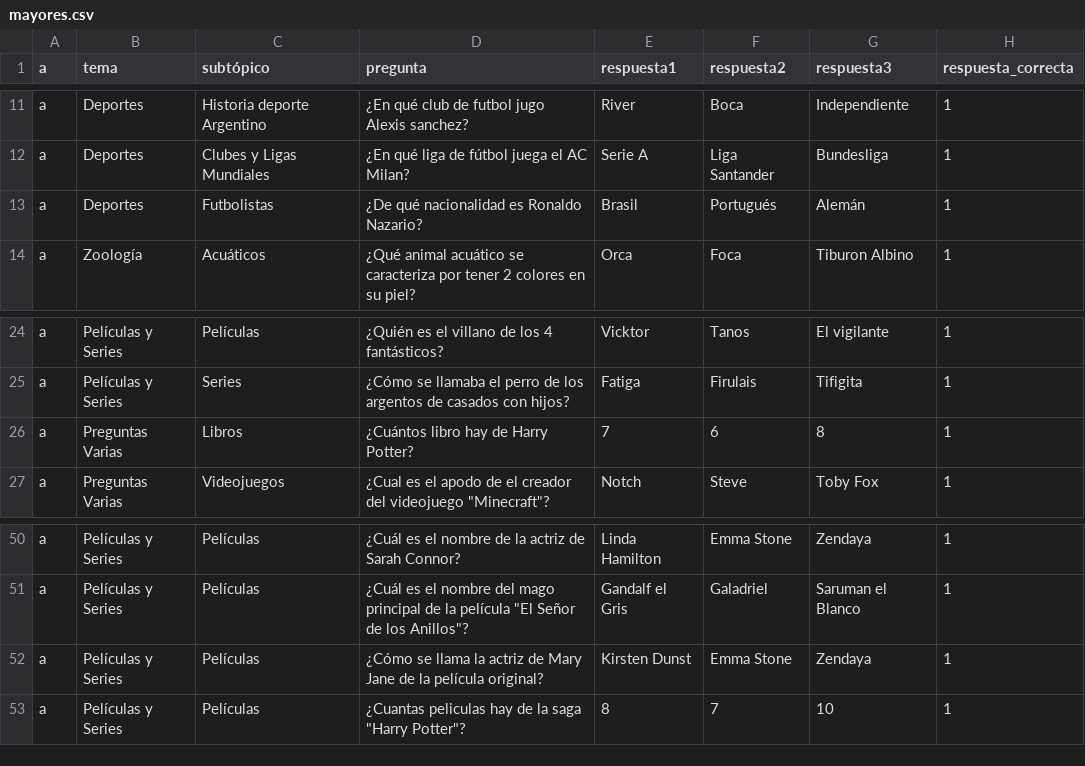
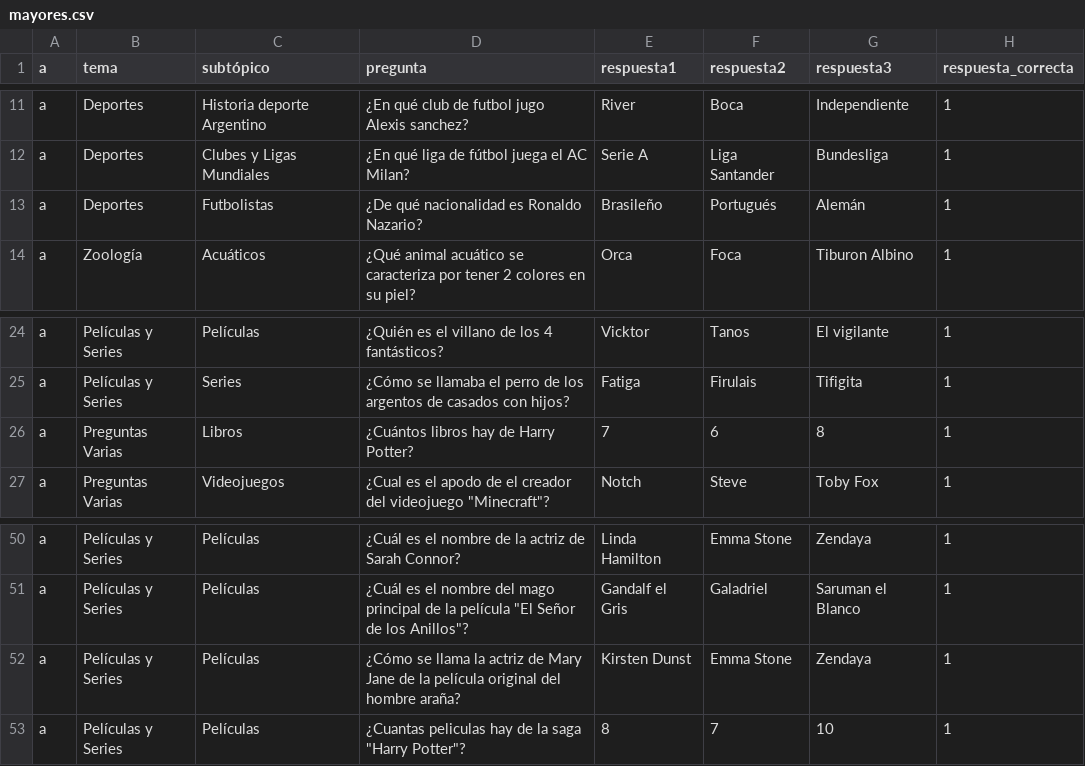
Before and after one commit to Antintuitivo/elPasilloDelSaber_EETP478, a CSV file: php/mayores.csv, drawn as a sheet; only a part is shown, gaps mark what is left out.

Commit message:
done
el error de da por solucionado debido a que las preguntas no se repiten, el error parecía verse únicamente en la pregunta final del juego. se añadieron correcciones a algunas preguntas

```diff
--- a/php/mayores.csv
+++ b/php/mayores.csv
@@ -12,3 +12,3 @@ a,Deportes,Historia deporte Argentino,¿En qué club de futbol jugo Alexis sanch
 a,Deportes,Clubes y Ligas Mundiales,¿En qué liga de fútbol juega el AC Milan?,Serie A,Liga Santander,Bundesliga,1
-a,Deportes,Futbolistas,¿De qué nacionalidad es Ronaldo Nazario?,Brasil,Portugués,Alemán,1
+a,Deportes,Futbolistas,¿De qué nacionalidad es Ronaldo Nazario?,Brasileño,Portugués,Alemán,1
 a,Zoología,Acuáticos,¿Qué animal acuático se caracteriza por tener 2 colores en su piel?,Orca,Foca,Tiburon Albino,1
@@ -25,3 +25,3 @@ a,"Películas y Series",Películas,¿Quién es el villano de los 4 fantásticos?
 a,"Películas y Series",Series,¿Cómo se llamaba el perro de los argentos de casados con hijos?,Fatiga,Firulais,Tifigita,1
-a,"Preguntas Varias",Libros,¿Cuántos libro hay de Harry Potter?,7,6,8,1
+a,"Preguntas Varias",Libros,¿Cuántos libros hay de Harry Potter?,7,6,8,1
 a,"Preguntas Varias",Videojuegos,"¿Cual es el apodo de el creador del videojuego ""Minecraft""?",Notch,Steve,Toby Fox,1
@@ -51,3 +51,3 @@ a,"Películas y Series",Películas,¿Cuál es el nombre de la actriz de Sarah Co
 a,"Películas y Series",Películas,"¿Cuál es el nombre del mago principal de la película ""El Señor de los Anillos""?",Gandalf el Gris,Galadriel ,Saruman el Blanco,1
-a,"Películas y Series",Películas,¿Cómo se llama la actriz de Mary Jane de la película original?,Kirsten Dunst,Emma Stone,Zendaya,1
+a,"Películas y Series",Películas,¿Cómo se llama la actriz de Mary Jane de la película original del hombre araña?,Kirsten Dunst,Emma Stone,Zendaya,1
 a,"Películas y Series",Películas,"¿Cuantas peliculas hay de la saga ""Harry Potter""?",8,7,10,1
```
Also changed, not shown: 2 other files.
